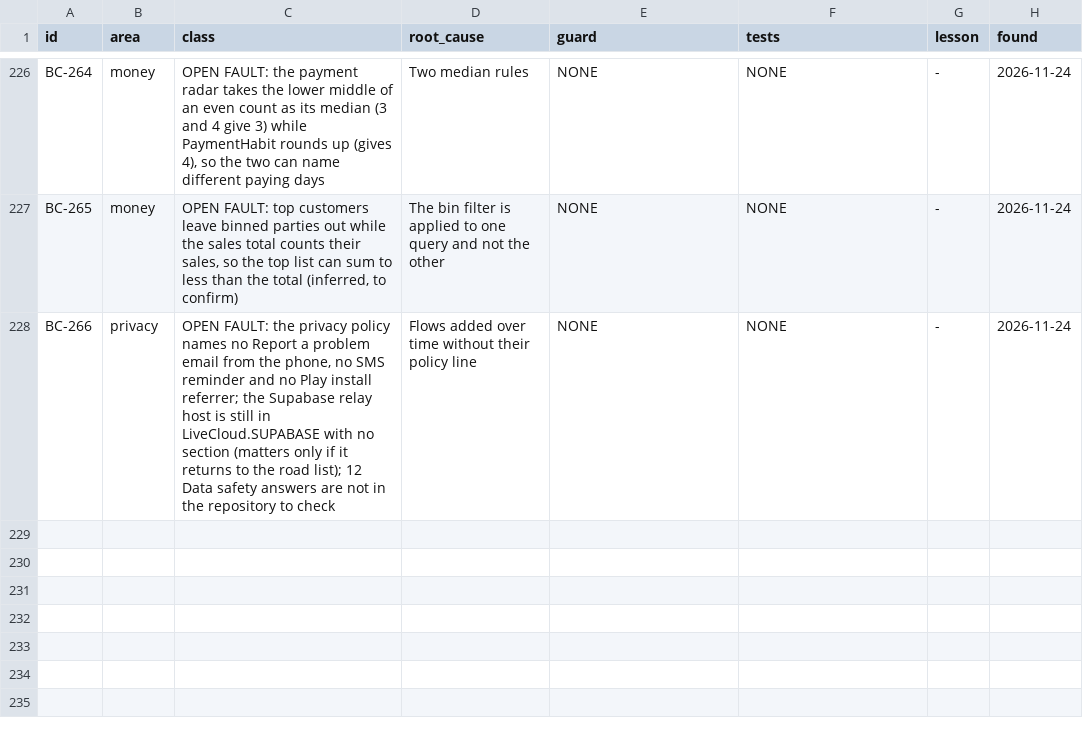
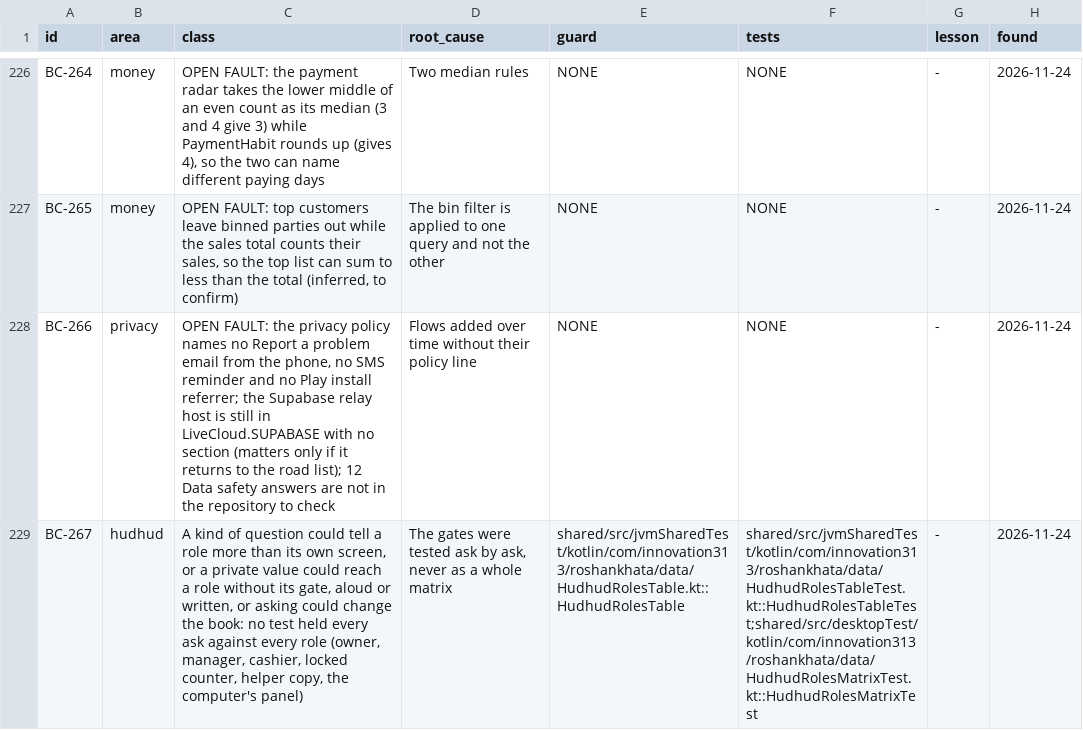
Before and after one commit to aliehtisham052-dotcom/RoshanKhata, a TSV file: docs/bug-classes.tsv, drawn as a sheet; only a part is shown, gaps mark what is left out; the diff names each change by its address in the sheet, - before the commit and + after, or states it on an @@ line.

```diff
--- a/docs/bug-classes.tsv
+++ b/docs/bug-classes.tsv
+row 229: BC-267 | hudhud | A kind of question could tell a role more than its own screen, or a private value could reach a role without its gate, aloud or written, or asking could change the book: no test held every ask against every role (owner, manager, cashier, locked counter, helper copy, the computer's panel) | The gates were tested ask by ask, never as a whole matrix | shared/src/jvmSharedTest/kotlin/com/innovation313/roshankhata/data/HudhudRolesTable.kt::HudhudRolesTable | shared/src/jvmSharedTest/kotlin/com/innovation313/roshankhata/data/HudhudRolesTableTest.kt::HudhudRolesTableTest;shared/src/desktopTest/kotlin/com/innovation313/roshankhata/data/HudhudRolesMatrixTest.kt::HudhudRolesMatrixTest | - | 2026-11-24
```
Also changed, not shown: docs/work-status.tsv, 6 other files.
